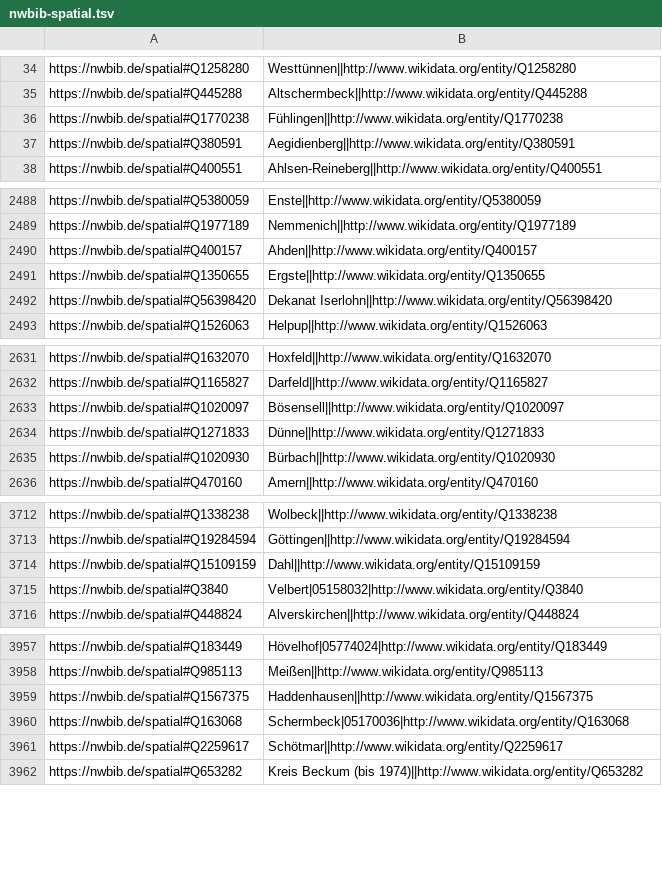
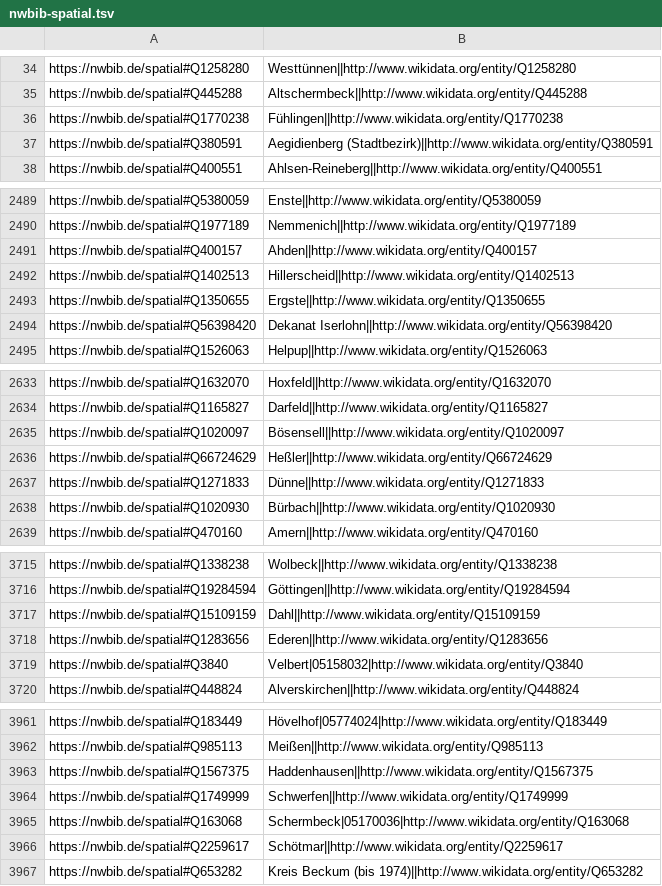
Before and after one commit to hbz/lobid-resources, a TSV file: src/main/resources/nwbib-spatial.tsv, drawn as a sheet; only a part is shown, gaps mark what is left out; the diff covers the shown part only.

Commit message:
Update nwbib-spatial.tsv
See #1063.

```diff
--- a/src/main/resources/nwbib-spatial.tsv
+++ b/src/main/resources/nwbib-spatial.tsv
@@ -36,3 +36,3 @@ https://nwbib.de/spatial#Q445288	Altschermbeck||http://www.wikidata.org/entity/Q
 https://nwbib.de/spatial#Q1770238	Fühlingen||http://www.wikidata.org/entity/Q1770238
-https://nwbib.de/spatial#Q380591	Aegidienberg||http://www.wikidata.org/entity/Q380591
+https://nwbib.de/spatial#Q380591	Aegidienberg (Stadtbezirk)||http://www.wikidata.org/entity/Q380591
 https://nwbib.de/spatial#Q400551	Ahlsen-Reineberg||http://www.wikidata.org/entity/Q400551
@@ -2490,2 +2491,3 @@ https://nwbib.de/spatial#Q1977189	Nemmenich||http://www.wikidata.org/entity/Q197
 https://nwbib.de/spatial#Q400157	Ahden||http://www.wikidata.org/entity/Q400157
+https://nwbib.de/spatial#Q1402513	Hillerscheid||http://www.wikidata.org/entity/Q1402513
 https://nwbib.de/spatial#Q1350655	Ergste||http://www.wikidata.org/entity/Q1350655
@@ -2633,2 +2635,3 @@ https://nwbib.de/spatial#Q1165827	Darfeld||http://www.wikidata.org/entity/Q11658
 https://nwbib.de/spatial#Q1020097	Bösensell||http://www.wikidata.org/entity/Q1020097
+https://nwbib.de/spatial#Q66724629	Heßler||http://www.wikidata.org/entity/Q66724629
 https://nwbib.de/spatial#Q1271833	Dünne||http://www.wikidata.org/entity/Q1271833
@@ -3714,2 +3717,3 @@ https://nwbib.de/spatial#Q19284594	Göttingen||http://www.wikidata.org/entity/Q1
 https://nwbib.de/spatial#Q15109159	Dahl||http://www.wikidata.org/entity/Q15109159
+https://nwbib.de/spatial#Q1283656	Ederen||http://www.wikidata.org/entity/Q1283656
 https://nwbib.de/spatial#Q3840	Velbert|05158032|http://www.wikidata.org/entity/Q3840
@@ -3959,2 +3963,3 @@ https://nwbib.de/spatial#Q985113	Meißen||http://www.wikidata.org/entity/Q985113
 https://nwbib.de/spatial#Q1567375	Haddenhausen||http://www.wikidata.org/entity/Q1567375
+https://nwbib.de/spatial#Q1749999	Schwerfen||http://www.wikidata.org/entity/Q1749999
 https://nwbib.de/spatial#Q163068	Schermbeck|05170036|http://www.wikidata.org/entity/Q163068
```
Also changed, not shown: 3 added rows, 2 removed rows and 2 edited cells elsewhere in this file.
